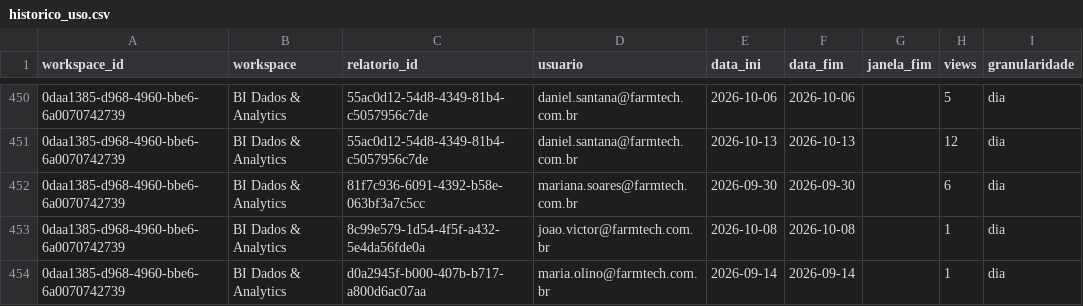
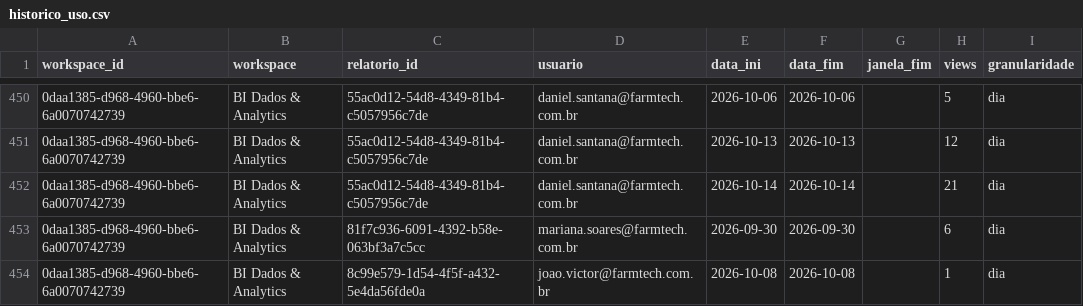
Before and after one commit to Farm-Investimentos/metadata-scanning-bi, a CSV file: saida/historico_uso.csv, drawn as a sheet; only a part is shown, gaps mark what is left out; the shorter side is filled out with more unchanged rows; the diff names each change by its address in the sheet, - before the commit and + after, or states it on an @@ line.

```diff
--- a/saida/historico_uso.csv
+++ b/saida/historico_uso.csv
+row 452: 0daa1385-d968-4960-bbe6-6a0070742739 | BI Dados & Analytics | 55ac0d12-54d8-4349-81b4-c5057956c7de | daniel.santana@farmtech.com.br | 2026-10-14 | 2026-10-14 |  | 21 | dia
```
Also changed, not shown: saida/historico_page_views.csv, 4 other files.
